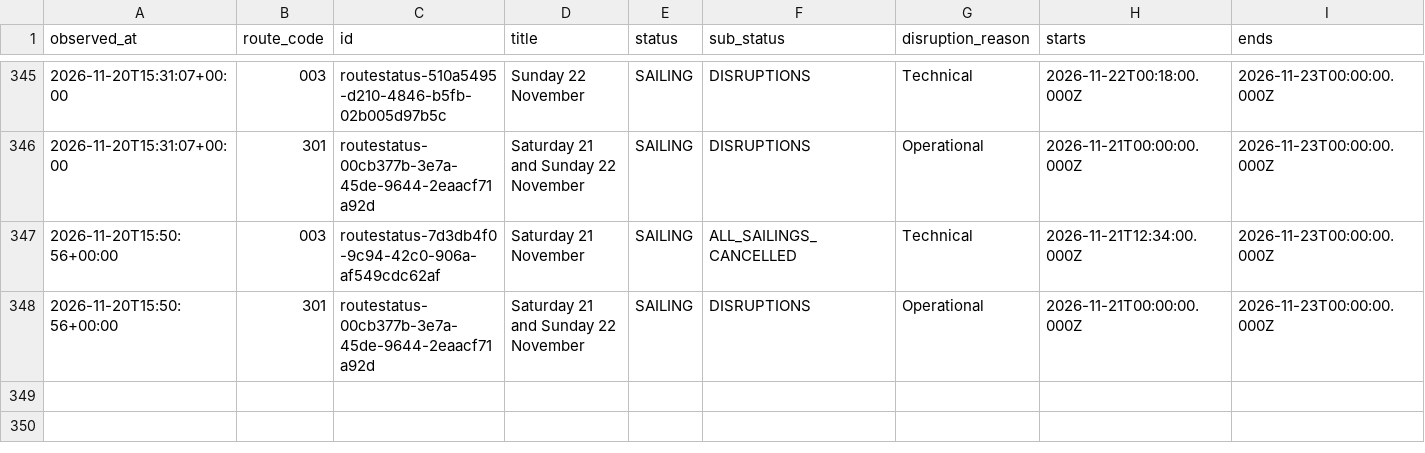
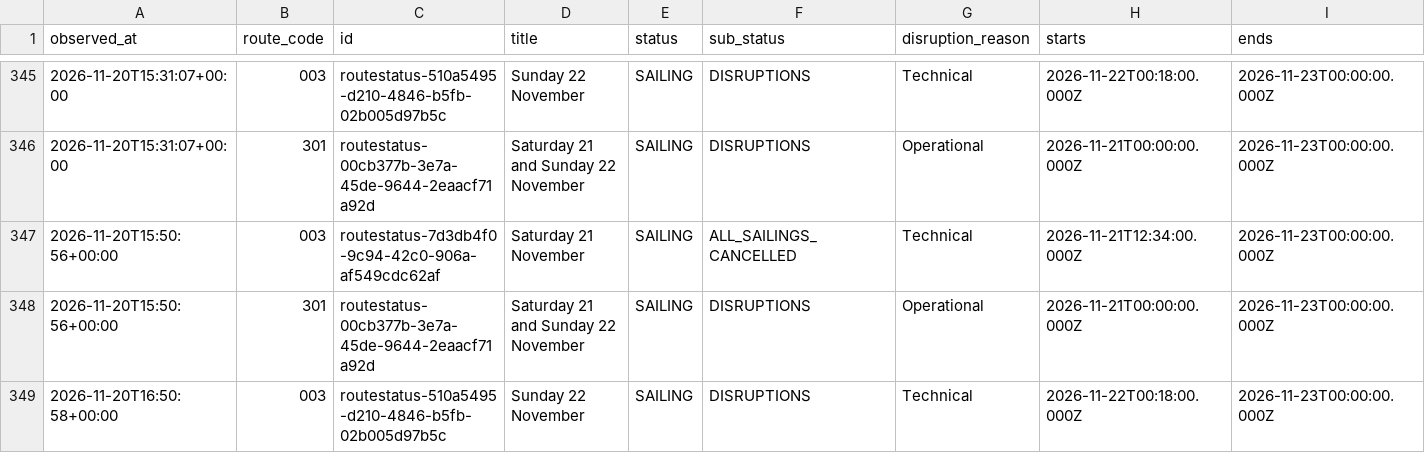
Before and after one commit to SamKelsey/ferry-predictor, a CSV file: notices.csv, drawn as a sheet; only a part is shown, gaps mark what is left out; rows hold the shown columns only; the diff names each change by its address in the sheet, - before the commit and + after, or states it on an @@ line.

```diff
--- a/notices.csv
+++ b/notices.csv
+row 349: 2026-11-20T16:50:58+00:00 | 003 | routestatus-510a5495-d210-4846-b5fb-02b005d97b5c | Sunday 22 November | SAILING | DISRUPTIONS | Technical | 2026-11-22T00:18:00.000Z | 2026-11-23T00:00:00.000Z
```
